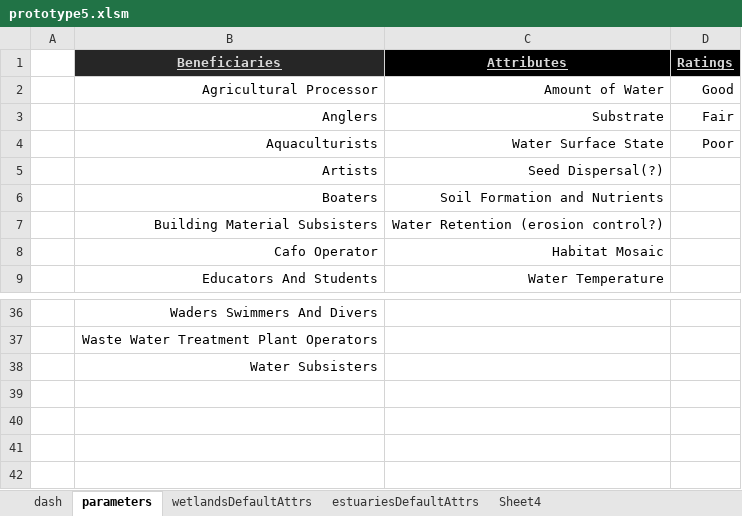
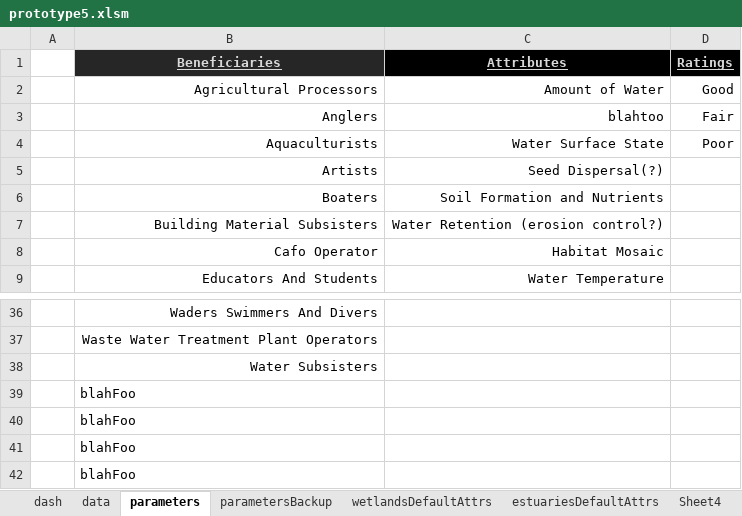
Before and after one commit to USEPA/fegs-dashboard, an Excel workbook: prototype5.xlsm, sheet parameters, drawn as a sheet; only a part is shown, gaps mark what is left out; values as stored, in another font and other column widths than the file's, no borders; charts and pictures not drawn; the diff names each change by its address in the sheet, - before the commit and + after, or states it on an @@ line.

Commit message:
TODO: - finish submit macro for alpha - add stubbed features in code for Sheets("dash") as frosting

```diff
--- a/prototype5.xlsm (sheet parameters)
+++ b/prototype5.xlsm (sheet parameters)
+sheet tab: data
+sheet tab: parametersBackup
-B2 (Beneficiaries): Agricultural Processor
+B2 (Beneficiaries): Agricultural Processors
-C3 (Attributes): Substrate
+C3 (Attributes): blahtoo
+row 39:  | blahFoo
+row 40:  | blahFoo
+row 41:  | blahFoo
+row 42:  | blahFoo
```
Also changed, not shown: charts or pictures.
